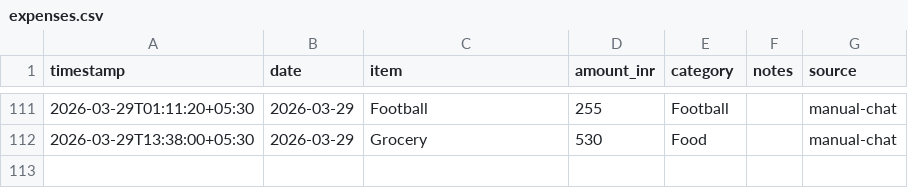
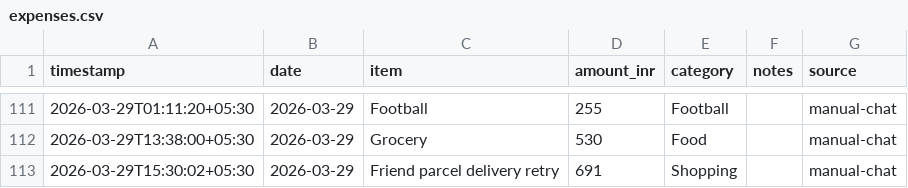
Before and after one commit to Sukrittt/envelope, a CSV file: data/expenses.csv, drawn as a sheet; only a part is shown, gaps mark what is left out.

Commit message:
Log expense: Friend parcel delivery retry ₹691

```diff
--- a/data/expenses.csv
+++ b/data/expenses.csv
@@ -112 +112,2 @@ timestamp,date,item,amount_inr,category,notes,source
 2026-03-29T13:38:00+05:30,2026-03-29,Grocery,530,Food,,manual-chat
+2026-03-29T15:30:02+05:30,2026-03-29,Friend parcel delivery retry,691,Shopping,,manual-chat
```
Also changed, not shown: productivity/expenses.csv, public/productivity/expenses.csv, 2 other files.
